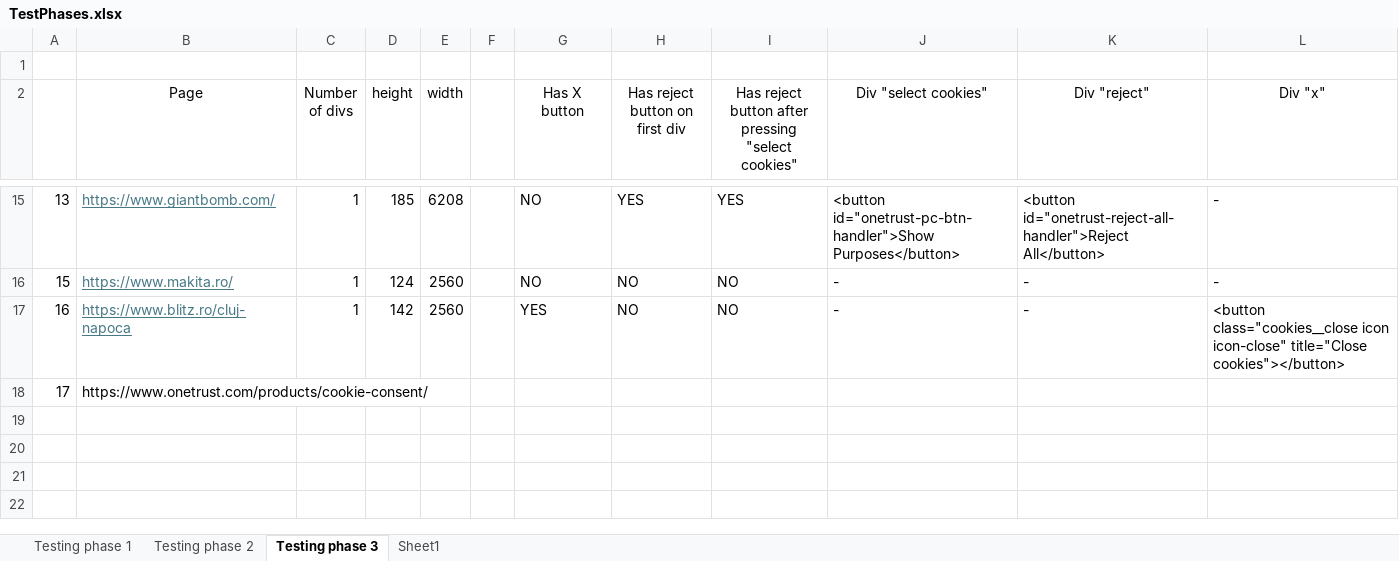
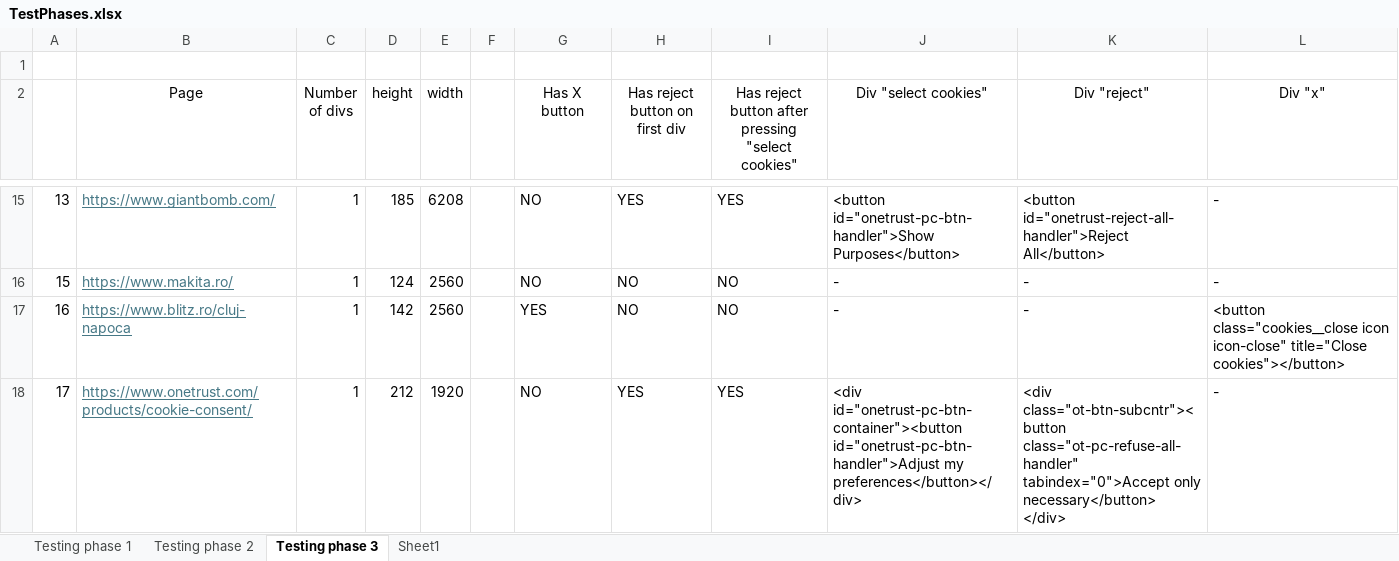
Before and after one commit to sanzianap/DarkPatterns-Detection, an Excel workbook: TestPhases.xlsx, sheet Testing phase 3, drawn as a sheet; only a part is shown, gaps mark what is left out; values as stored, in another font and other column widths than the file's, no borders; the diff names each change by its address in the sheet, - before the commit and + after, or states it on an @@ line.

Commit message:
Stable version with Reject, X and Custom button

```diff
--- a/TestPhases.xlsx (sheet Testing phase 3)
+++ b/TestPhases.xlsx (sheet Testing phase 3)
@@ B18 underline: off → on, text colour: black → #467886 @@
-C18 (Number of divs): (empty)
+C18 (Number of divs): 1
-D18 (height): (empty)
+D18 (height): 212
-E18 (width): (empty)
+E18 (width): 1920
-G18 (Has X button): (empty)
+G18 (Has X button): NO
-H18 (Has reject button on first div): (empty)
+H18 (Has reject button on first div): YES
-I18: (empty)
+I18: YES
-J18 (Div "select cookies"): (empty)
+J18 (Div "select cookies"): <div id="onetrust-pc-btn-container"><button id="onetrust-pc-btn-handler">Adjust my preferences</button></div>
-K18 (Div "reject"): (empty)
+K18 (Div "reject"): <div class="ot-btn-subcntr"><button class="ot-pc-refuse-all-handler" tabindex="0">Accept only necessary</button> </div>
-L18 (Div "x"): (empty)
+L18 (Div "x"): -
```
Also changed, not shown: 4 other files.
